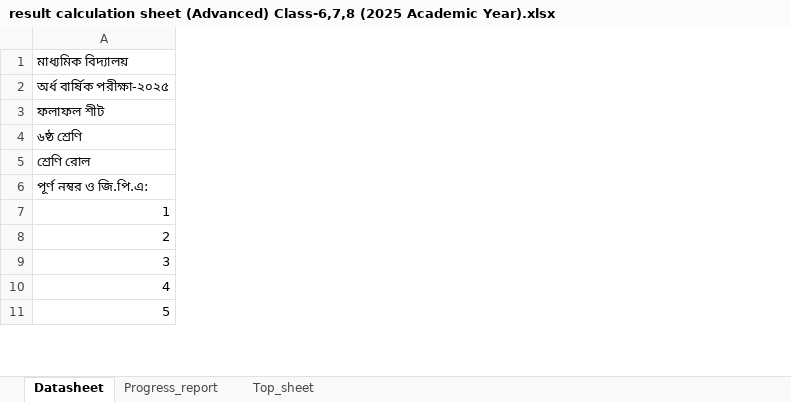
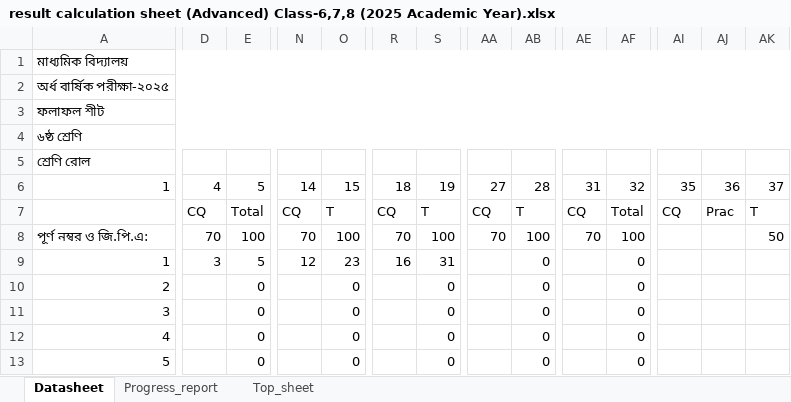
Before and after one commit to ferdousbag/result_calculation_excel_sheet, an Excel workbook: result calculation sheet (Advanced) Class-6,7,8 (2025 Academic Year).xlsx, sheet Datasheet, drawn as a sheet; only a part is shown, gaps mark what is left out; values as stored, in another font and other column widths than the file's, no cell formats; conditional formats not drawn; removed rows and columns are numbered as before the commit, all else as after; rows hold the shown columns only; the diff covers the shown part only; the diff names each change by its address in the sheet, - before the commit and + after, or states it on an @@ line.

```diff
--- a/result calculation sheet (Advanced) Class-6,7,8 (2025 Academic Year).xlsx (sheet Datasheet)
+++ b/result calculation sheet (Advanced) Class-6,7,8 (2025 Academic Year).xlsx (sheet Datasheet)
+column D, row 8: 70
+column E, row 8: 100
+column N, row 8: 70
+column O, row 8: 100
+column R, row 8: 70
+column S, row 8: 100
+column AA, row 8: 70
+column AB, row 8: 100
+column AE, row 8: 70
+column AF, row 8: 100
+column AI, empty
+column AJ, empty
+column AK, row 8: 50
+row 6: 1 | 4 | 5 | 14 | 15 | 18 | 19 | 27 | 28 | 31 | 32 | 35 | 36 | 37
+row 7:  | CQ | Total | CQ | T | CQ | T | CQ | T | CQ | Total | CQ | Prac | T
-row 7: 1
-row 8: 2
-row 9: 3
-row 10: 4
-row 11: 5
+row 9: 1 | 3 | 5 | 12 | 23 | 16 | 31 |  | 0 |  | 0
+row 10: 2 |  | 0 |  | 0 |  | 0 |  | 0 |  | 0
+row 11: 3 |  | 0 |  | 0 |  | 0 |  | 0 |  | 0
+row 12: 4 |  | 0 |  | 0 |  | 0 |  | 0 |  | 0
+row 13: 5 |  | 0 |  | 0 |  | 0 |  | 0 |  | 0
```
Also changed, not shown: 30 added rows, 10 removed rows, 5 added columns, 1 removed column, 393 edited cells and merged cells elsewhere in this sheet, sheet Top_sheet, sheet Progress_report, cell formats, formulas that keep their value, charts or pictures.
